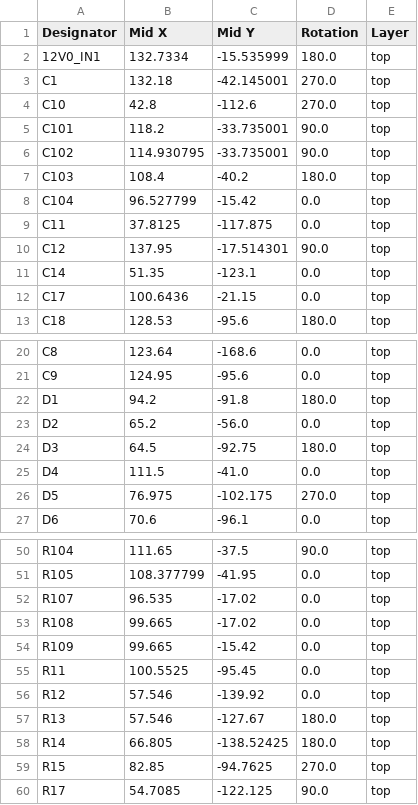
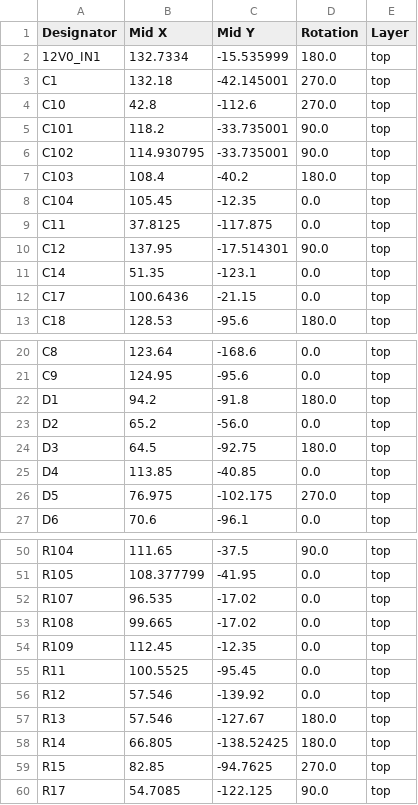
Before and after one commit to UCLA-Bruin-Supermileage/SMV_Boards_2026, a CSV file: Wilson_Wu_William_Yang_Safety_Board/production/positions.csv, drawn as a sheet; only a part is shown, gaps mark what is left out.

```diff
--- a/Wilson_Wu_William_Yang_Safety_Board/production/positions.csv
+++ b/Wilson_Wu_William_Yang_Safety_Board/production/positions.csv
@@ -7,3 +7,3 @@ C102,114.930795,-33.735001,90.0,top
 C103,108.4,-40.2,180.0,top
-C104,96.527799,-15.42,0.0,top
+C104,105.45,-12.35,0.0,top
 C11,37.8125,-117.875,0.0,top
@@ -24,3 +24,3 @@ D2,65.2,-56.0,0.0,top
 D3,64.5,-92.75,180.0,top
-D4,111.5,-41.0,0.0,top
+D4,113.85,-40.85,0.0,top
 D5,76.975,-102.175,270.0,top
@@ -53,3 +53,3 @@ R107,96.535,-17.02,0.0,top
 R108,99.665,-17.02,0.0,top
-R109,99.665,-15.42,0.0,top
+R109,112.45,-12.35,0.0,top
 R11,100.5525,-95.45,0.0,top
```
Also changed, not shown: Wilson_Wu_William_Yang_Safety_Board/production/bom.csv, 26 other files.
